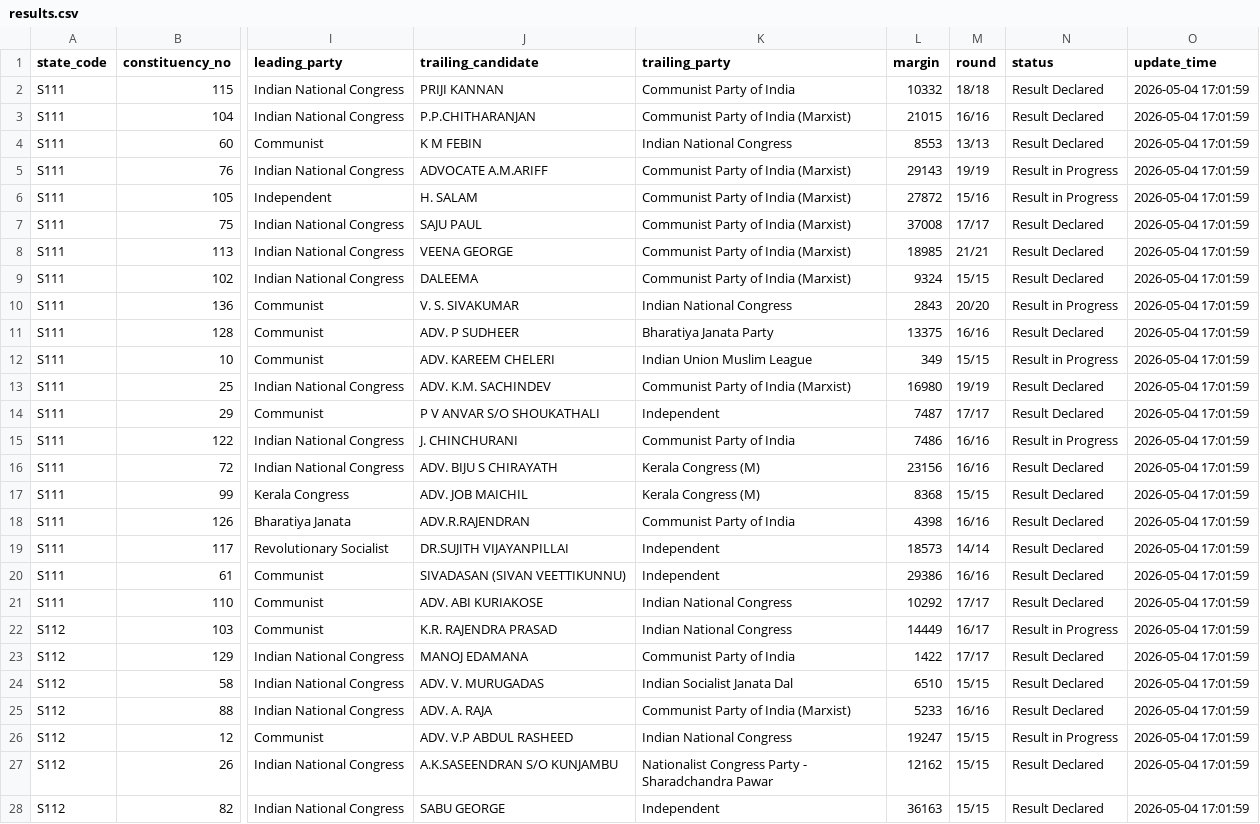
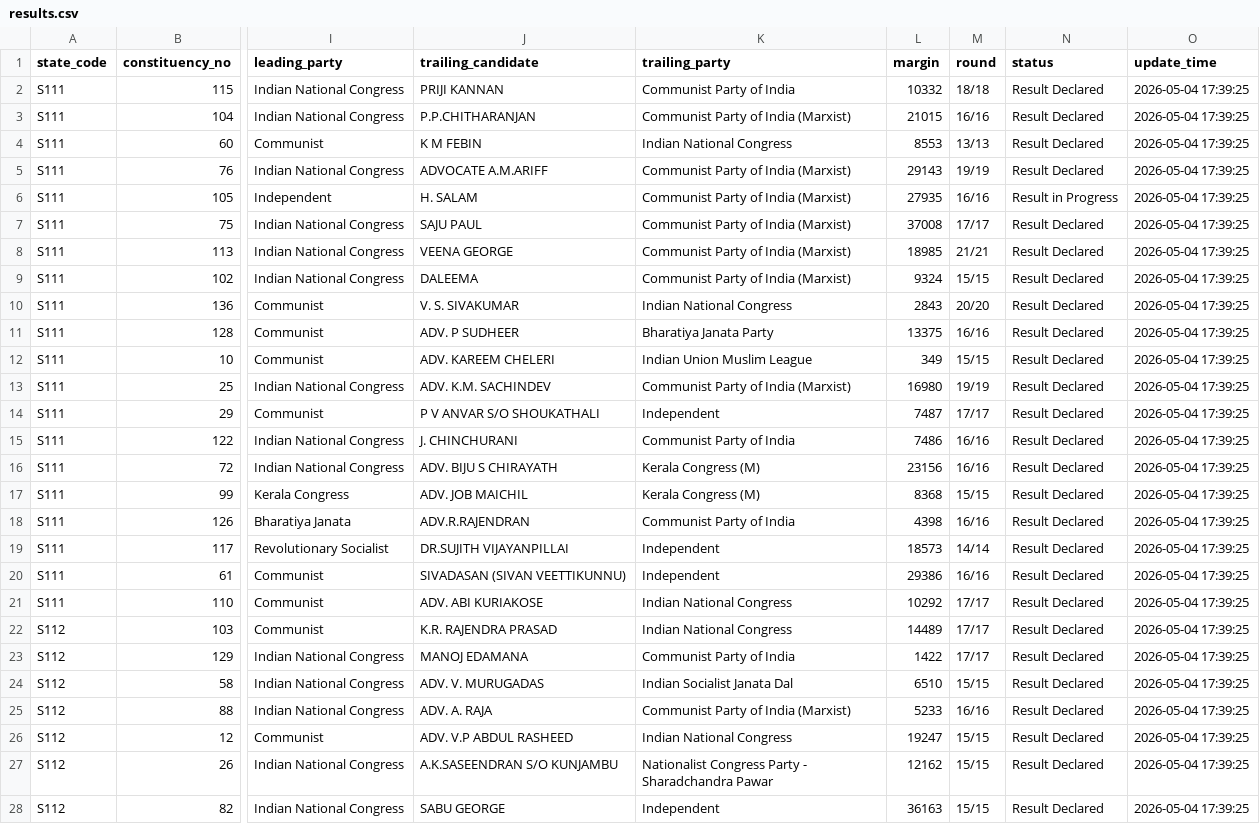
Before and after one commit to opendatakerala/Kla2026-Results, a CSV file: results.csv, drawn as a sheet; only a part is shown, gaps mark what is left out; the diff covers the shown part only; the diff names each change by its address in the sheet, - before the commit and + after, or states it on an @@ line.

```diff
--- a/results.csv
+++ b/results.csv
-O2:O28 (update_time): 2026-05-04 17:01:59
+O2:O28 (update_time): 2026-05-04 17:39:25
-N5 (status): Result in Progress
+N5 (status): Result Declared
-L6 (margin): 27872
+L6 (margin): 27935
-M6 (round): 15/16
+M6 (round): 16/16
-N10 (status): Result in Progress
+N10 (status): Result Declared
-N12 (status): Result in Progress
+N12 (status): Result Declared
-N15 (status): Result in Progress
+N15 (status): Result Declared
-L22 (margin): 14449
+L22 (margin): 14489
-M22 (round): 16/17
+M22 (round): 17/17
-N22 (status): Result in Progress
+N22 (status): Result Declared
-N26 (status): Result in Progress
+N26 (status): Result Declared
```
Also changed, not shown: 134 edited cells elsewhere in this file, 1 other file.
